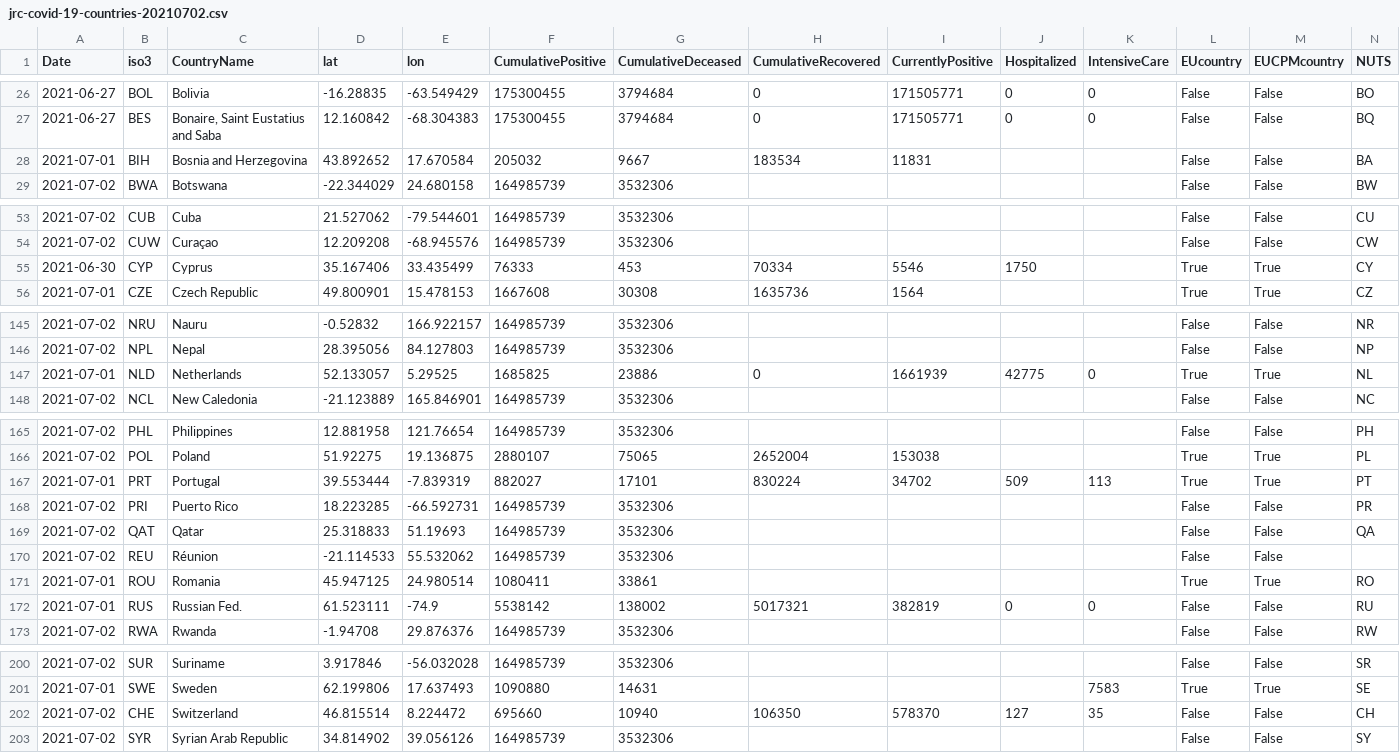
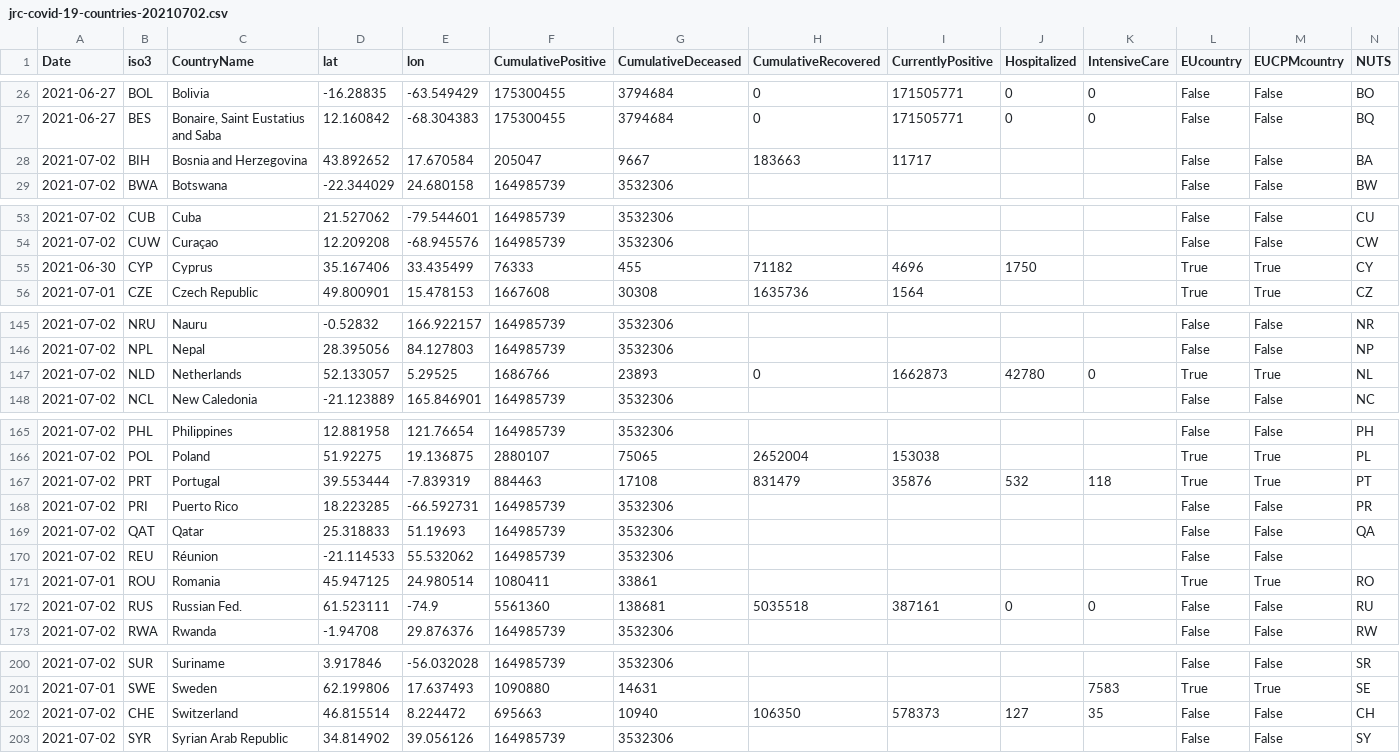
Before and after one commit to nmileva/COVID-19, a CSV file: data-by-country/jrc-covid-19-countries-20210702.csv, drawn as a sheet; only a part is shown, gaps mark what is left out.

```diff
--- a/data-by-country/jrc-covid-19-countries-20210702.csv
+++ b/data-by-country/jrc-covid-19-countries-20210702.csv
@@ -27,3 +27,3 @@ Date,iso3,CountryName,lat,lon,CumulativePositive,CumulativeDeceased,CumulativeRe
 2021-06-27,BES,"Bonaire, Saint Eustatius and Saba",12.160842,-68.304383,175300455,3794684,0,171505771,0,0,False,False,BQ
-2021-07-01,BIH,Bosnia and Herzegovina,43.892652,17.670584,205032,9667,183534,11831,,,False,False,BA
+2021-07-02,BIH,Bosnia and Herzegovina,43.892652,17.670584,205047,9667,183663,11717,,,False,False,BA
 2021-07-02,BWA,Botswana,-22.344029,24.680158,164985739,3532306,,,,,False,False,BW
@@ -54,3 +54,3 @@ Date,iso3,CountryName,lat,lon,CumulativePositive,CumulativeDeceased,CumulativeRe
 2021-07-02,CUW,Curaçao,12.209208,-68.945576,164985739,3532306,,,,,False,False,CW
-2021-06-30,CYP,Cyprus,35.167406,33.435499,76333,453,70334,5546,1750,,True,True,CY
+2021-06-30,CYP,Cyprus,35.167406,33.435499,76333,455,71182,4696,1750,,True,True,CY
 2021-07-01,CZE,Czech Republic,49.800901,15.478153,1667608,30308,1635736,1564,,,True,True,CZ
@@ -146,3 +146,3 @@ Date,iso3,CountryName,lat,lon,CumulativePositive,CumulativeDeceased,CumulativeRe
 2021-07-02,NPL,Nepal,28.395056,84.127803,164985739,3532306,,,,,False,False,NP
-2021-07-01,NLD,Netherlands,52.133057,5.29525,1685825,23886,0,1661939,42775,0,True,True,NL
+2021-07-02,NLD,Netherlands,52.133057,5.29525,1686766,23893,0,1662873,42780,0,True,True,NL
 2021-07-02,NCL,New Caledonia,-21.123889,165.846901,164985739,3532306,,,,,False,False,NC
@@ -166,3 +166,3 @@ Date,iso3,CountryName,lat,lon,CumulativePositive,CumulativeDeceased,CumulativeRe
 2021-07-02,POL,Poland,51.92275,19.136875,2880107,75065,2652004,153038,,,True,True,PL
-2021-07-01,PRT,Portugal,39.553444,-7.839319,882027,17101,830224,34702,509,113,True,True,PT
+2021-07-02,PRT,Portugal,39.553444,-7.839319,884463,17108,831479,35876,532,118,True,True,PT
 2021-07-02,PRI,Puerto Rico,18.223285,-66.592731,164985739,3532306,,,,,False,False,PR
@@ -171,3 +171,3 @@ Date,iso3,CountryName,lat,lon,CumulativePositive,CumulativeDeceased,CumulativeRe
 2021-07-01,ROU,Romania,45.947125,24.980514,1080411,33861,,,,,True,True,RO
-2021-07-01,RUS,Russian Fed.,61.523111,-74.9,5538142,138002,5017321,382819,0,0,False,False,RU
+2021-07-02,RUS,Russian Fed.,61.523111,-74.9,5561360,138681,5035518,387161,0,0,False,False,RU
 2021-07-02,RWA,Rwanda,-1.94708,29.876376,164985739,3532306,,,,,False,False,RW
@@ -201,3 +201,3 @@ Date,iso3,CountryName,lat,lon,CumulativePositive,CumulativeDeceased,CumulativeRe
 2021-07-01,SWE,Sweden,62.199806,17.637493,1090880,14631,,,,7583,True,True,SE
-2021-07-02,CHE,Switzerland,46.815514,8.224472,695660,10940,106350,578370,127,35,False,False,CH
+2021-07-02,CHE,Switzerland,46.815514,8.224472,695663,10940,106350,578373,127,35,False,False,CH
 2021-07-02,SYR,Syrian Arab Republic,34.814902,39.056126,164985739,3532306,,,,,False,False,SY
```
Also changed, not shown: data-by-country/jrc-covid-19-countries-latest.csv, data-of-world/jrc-covid-19-world-latest.csv, 3 other files.
